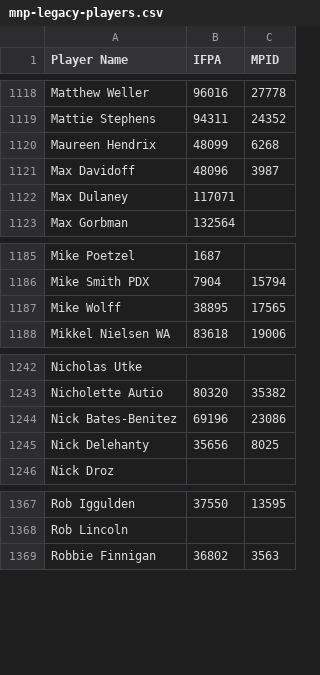
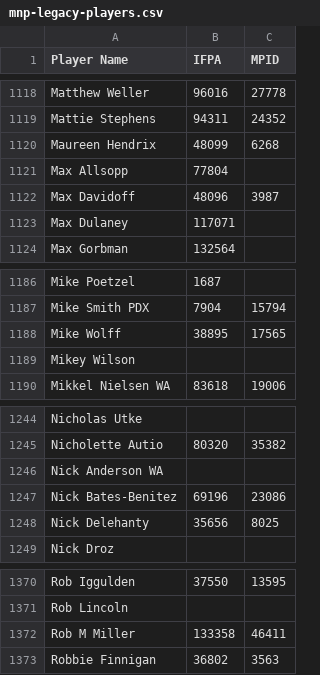
Before and after one commit to madcock/IPR, a CSV file: mnp-legacy-players.csv, drawn as a sheet; only a part is shown, gaps mark what is left out.

Commit message:
Update mnp-legacy-players.csv
New players week 8

```diff
--- a/mnp-legacy-players.csv
+++ b/mnp-legacy-players.csv
@@ -1120,2 +1120,3 @@ Mattie Stephens,94311,24352
 Maureen Hendrix,48099,6268
+Max Allsopp,77804,
 Max Davidoff,48096,3987
@@ -1187,2 +1188,3 @@ Mike Smith PDX,7904,15794
 Mike Wolff,38895,17565
+Mikey Wilson,,
 Mikkel Nielsen WA,83618,19006
@@ -1243,2 +1245,3 @@ Nicholas Utke,,
 Nicholette Autio,80320,35382
+Nick Anderson WA,,
 Nick Bates-Benitez,69196,23086
@@ -1368,2 +1371,3 @@ Rob Iggulden,37550,13595
 Rob Lincoln,,
+Rob M Miller,133358,46411
 Robbie Finnigan,36802,3563
```
